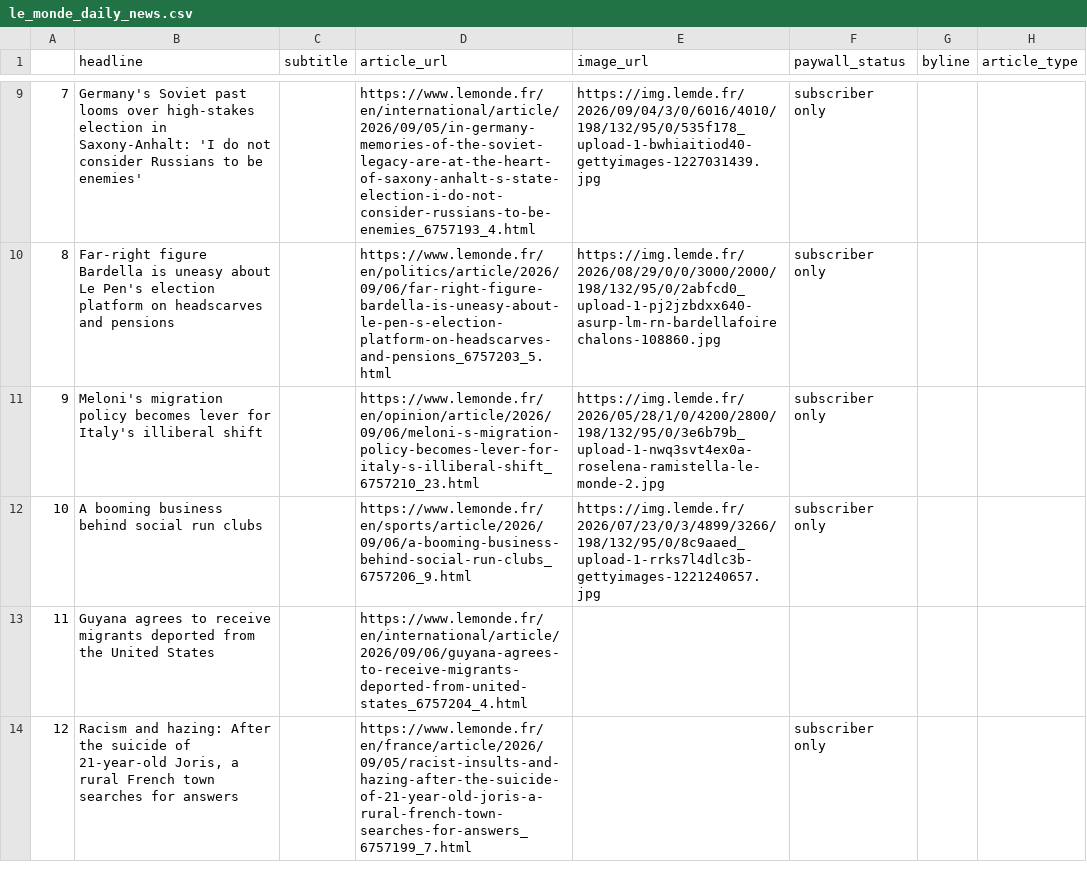
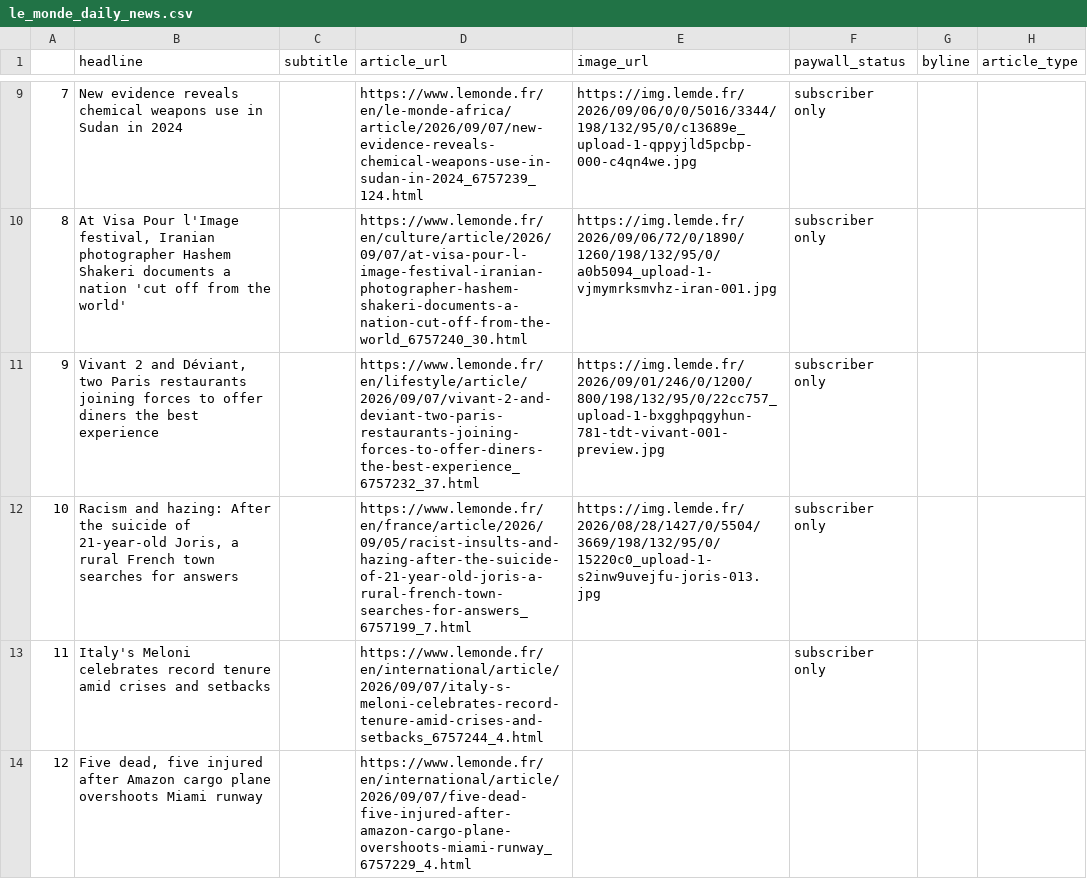
Before and after one commit to luciamack/auto_updating_headline_scraper_le_monde, a CSV file: le_monde_daily_news.csv, drawn as a sheet; only a part is shown, gaps mark what is left out; the diff covers the shown part only.

```diff
--- a/le_monde_daily_news.csv
+++ b/le_monde_daily_news.csv
@@ -9,6 +9,6 @@
-7,Germany's Soviet past looms over high-stakes election in Saxony-Anhalt: 'I do not consider Russians to be enemies',,https://www.lemonde.fr/en/international/article/2026/09/05/in-germany-memories-of-the-soviet-legacy-are-at-the-heart-of-saxony-anhalt-s-state-election-i-do-not-consider-russians-to-be-enemies_6757193_4.html,https://img.lemde.fr/2026/09/04/3/0/6016/4010/198/132/95/0/535f178_upload-1-bwhiaitiod40-gettyimages-1227031439.jpg,subscriber only,,
-8,Far-right figure Bardella is uneasy about Le Pen's election platform on headscarves and pensions,,https://www.lemonde.fr/en/politics/article/2026/09/06/far-right-figure-bardella-is-uneasy-about-le-pen-s-election-platform-on-headscarves-and-pensions_6757203_5.html,https://img.lemde.fr/2026/08/29/0/0/3000/2000/198/132/95/0/2abfcd0_upload-1-pj2jzbdxx640-asurp-lm-rn-bardellafoirechalons-108860.jpg,subscriber only,,
-9,Meloni's migration policy becomes lever for Italy's illiberal shift,,https://www.lemonde.fr/en/opinion/article/2026/09/06/meloni-s-migration-policy-becomes-lever-for-italy-s-illiberal-shift_6757210_23.html,https://img.lemde.fr/2026/05/28/1/0/4200/2800/198/132/95/0/3e6b79b_upload-1-nwq3svt4ex0a-roselena-ramistella-le-monde-2.jpg,subscriber only,,
-10,A booming business behind social run clubs,,https://www.lemonde.fr/en/sports/article/2026/09/06/a-booming-business-behind-social-run-clubs_6757206_9.html,https://img.lemde.fr/2026/07/23/0/3/4899/3266/198/132/95/0/8c9aaed_upload-1-rrks7l4dlc3b-gettyimages-1221240657.jpg,subscriber only,,
-11,Guyana agrees to receive migrants deported from the United States,,https://www.lemonde.fr/en/international/article/2026/09/06/guyana-agrees-to-receive-migrants-deported-from-united-states_6757204_4.html,,,,
-12,"Racism and hazing: After the suicide of 21-year-old Joris, a rural French town searches for answers",,https://www.lemonde.fr/en/france/article/2026/09/05/racist-insults-and-hazing-after-the-suicide-of-21-year-old-joris-a-rural-french-town-searches-for-answers_6757199_7.html,,subscriber only,,
+7,New evidence reveals chemical weapons use in Sudan in 2024,,https://www.lemonde.fr/en/le-monde-africa/article/2026/09/07/new-evidence-reveals-chemical-weapons-use-in-sudan-in-2024_6757239_124.html,https://img.lemde.fr/2026/09/06/0/0/5016/3344/198/132/95/0/c13689e_upload-1-qppyjld5pcbp-000-c4qn4we.jpg,subscriber only,,
+8,"At Visa Pour l'Image festival, Iranian photographer Hashem Shakeri documents a nation 'cut off from the world'",,https://www.lemonde.fr/en/culture/article/2026/09/07/at-visa-pour-l-image-festival-iranian-photographer-hashem-shakeri-documents-a-nation-cut-off-from-the-world_6757240_30.html,https://img.lemde.fr/2026/09/06/72/0/1890/1260/198/132/95/0/a0b5094_upload-1-vjmymrksmvhz-iran-001.jpg,subscriber only,,
+9,"Vivant 2 and Déviant, two Paris restaurants joining forces to offer diners the best experience",,https://www.lemonde.fr/en/lifestyle/article/2026/09/07/vivant-2-and-deviant-two-paris-restaurants-joining-forces-to-offer-diners-the-best-experience_6757232_37.html,https://img.lemde.fr/2026/09/01/246/0/1200/800/198/132/95/0/22cc757_upload-1-bxgghpqgyhun-781-tdt-vivant-001-preview.jpg,subscriber only,,
+10,"Racism and hazing: After the suicide of 21-year-old Joris, a rural French town searches for answers",,https://www.lemonde.fr/en/france/article/2026/09/05/racist-insults-and-hazing-after-the-suicide-of-21-year-old-joris-a-rural-french-town-searches-for-answers_6757199_7.html,https://img.lemde.fr/2026/08/28/1427/0/5504/3669/198/132/95/0/15220c0_upload-1-s2inw9uvejfu-joris-013.jpg,subscriber only,,
+11,Italy's Meloni celebrates record tenure amid crises and setbacks,,https://www.lemonde.fr/en/international/article/2026/09/07/italy-s-meloni-celebrates-record-tenure-amid-crises-and-setbacks_6757244_4.html,,subscriber only,,
+12,"Five dead, five injured after Amazon cargo plane overshoots Miami runway",,https://www.lemonde.fr/en/international/article/2026/09/07/five-dead-five-injured-after-amazon-cargo-plane-overshoots-miami-runway_6757229_4.html,,,,
```
Also changed, not shown: 69 edited cells elsewhere in this file, 1 other file.
